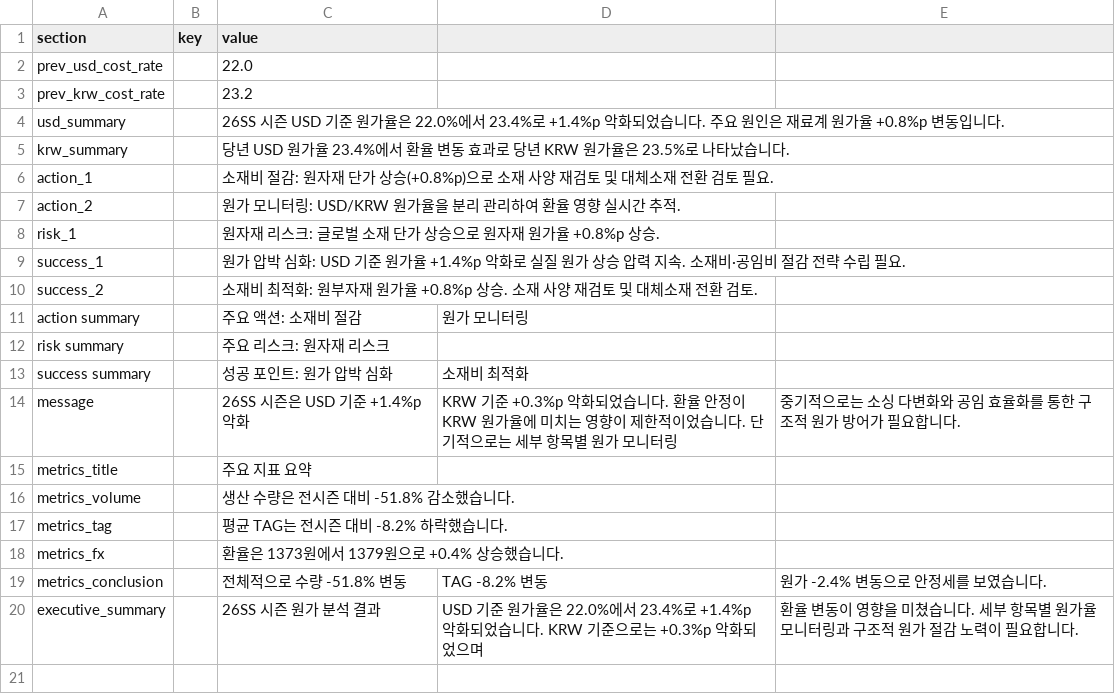
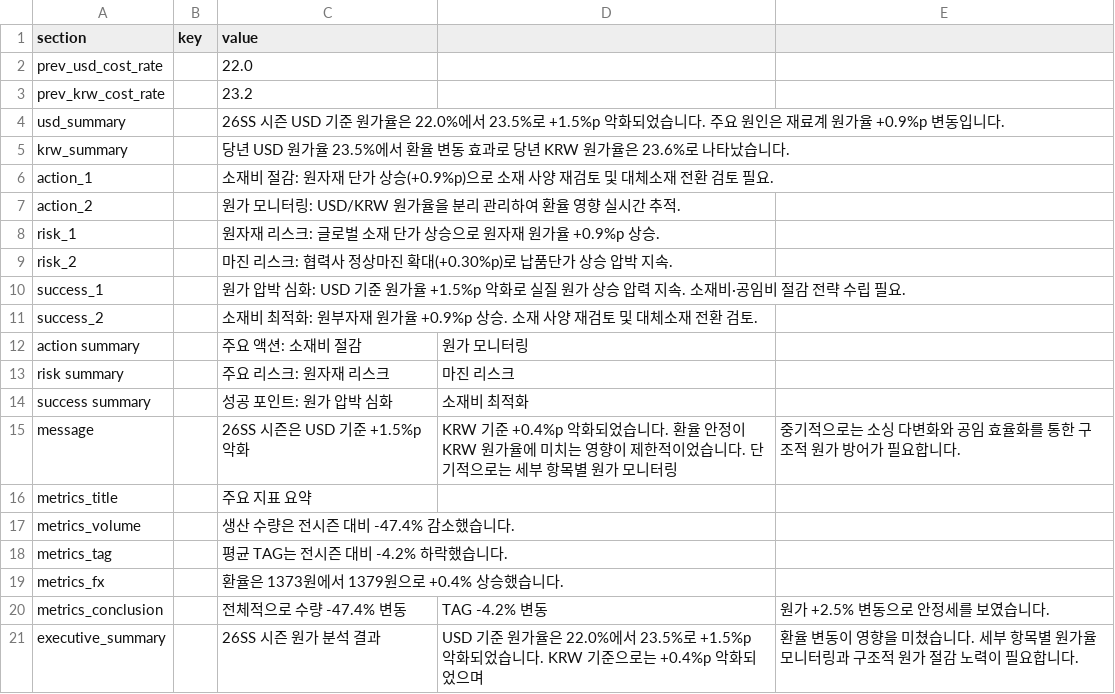
Before and after one commit to jeehye1220/cost-dashboard, a CSV file: public/COST RAW/26SS/I_insight_26ss.csv, drawn as a sheet.

```diff
--- a/public/COST RAW/26SS/I_insight_26ss.csv
+++ b/public/COST RAW/26SS/I_insight_26ss.csv
@@ -3,18 +3,19 @@ prev_usd_cost_rate,,22.0
 prev_krw_cost_rate,,23.2
-usd_summary,,26SS 시즌 USD 기준 원가율은 22.0%에서 23.4%로 +1.4%p 악화되었습니다. 주요 원인은 재료계 원가율 +0.8%p 변동입니다.
-krw_summary,,당년 USD 원가율 23.4%에서 환율 변동 효과로 당년 KRW 원가율은 23.5%로 나타났습니다.
-action_1,,소재비 절감: 원자재 단가 상승(+0.8%p)으로 소재 사양 재검토 및 대체소재 전환 검토 필요.
+usd_summary,,26SS 시즌 USD 기준 원가율은 22.0%에서 23.5%로 +1.5%p 악화되었습니다. 주요 원인은 재료계 원가율 +0.9%p 변동입니다.
+krw_summary,,당년 USD 원가율 23.5%에서 환율 변동 효과로 당년 KRW 원가율은 23.6%로 나타났습니다.
+action_1,,소재비 절감: 원자재 단가 상승(+0.9%p)으로 소재 사양 재검토 및 대체소재 전환 검토 필요.
 action_2,,원가 모니터링: USD/KRW 원가율을 분리 관리하여 환율 영향 실시간 추적.
-risk_1,,원자재 리스크: 글로벌 소재 단가 상승으로 원자재 원가율 +0.8%p 상승.
-success_1,,원가 압박 심화: USD 기준 원가율 +1.4%p 악화로 실질 원가 상승 압력 지속. 소재비·공임비 절감 전략 수립 필요.
-success_2,,소재비 최적화: 원부자재 원가율 +0.8%p 상승. 소재 사양 재검토 및 대체소재 전환 검토.
+risk_1,,원자재 리스크: 글로벌 소재 단가 상승으로 원자재 원가율 +0.9%p 상승.
+risk_2,,마진 리스크: 협력사 정상마진 확대(+0.30%p)로 납품단가 상승 압박 지속.
+success_1,,원가 압박 심화: USD 기준 원가율 +1.5%p 악화로 실질 원가 상승 압력 지속. 소재비·공임비 절감 전략 수립 필요.
+success_2,,소재비 최적화: 원부자재 원가율 +0.9%p 상승. 소재 사양 재검토 및 대체소재 전환 검토.
 action summary,,주요 액션: 소재비 절감, 원가 모니터링
-risk summary,,주요 리스크: 원자재 리스크
+risk summary,,주요 리스크: 원자재 리스크, 마진 리스크
 success summary,,성공 포인트: 원가 압박 심화, 소재비 최적화
-message,,26SS 시즌은 USD 기준 +1.4%p 악화, KRW 기준 +0.3%p 악화되었습니다. 환율 안정이 KRW 원가율에 미치는 영향이 제한적이었습니다. 단기적으로는 세부 항목별 원가 모니터링, 중기적으로는 소싱 다변화와 공임 효율화를 통한 구조적 원가 방어가 필요합니다.
+message,,26SS 시즌은 USD 기준 +1.5%p 악화, KRW 기준 +0.4%p 악화되었습니다. 환율 안정이 KRW 원가율에 미치는 영향이 제한적이었습니다. 단기적으로는 세부 항목별 원가 모니터링, 중기적으로는 소싱 다변화와 공임 효율화를 통한 구조적 원가 방어가 필요합니다.
 metrics_title,,주요 지표 요약
-metrics_volume,,생산 수량은 전시즌 대비 -51.8% 감소했습니다.
-metrics_tag,,평균 TAG는 전시즌 대비 -8.2% 하락했습니다.
+metrics_volume,,생산 수량은 전시즌 대비 -47.4% 감소했습니다.
+metrics_tag,,평균 TAG는 전시즌 대비 -4.2% 하락했습니다.
 metrics_fx,,환율은 1373원에서 1379원으로 +0.4% 상승했습니다.
-metrics_conclusion,,전체적으로 수량 -51.8% 변동, TAG -8.2% 변동, 원가 -2.4% 변동으로 안정세를 보였습니다.
-executive_summary,,26SS 시즌 원가 분석 결과, USD 기준 원가율은 22.0%에서 23.4%로 +1.4%p 악화되었습니다. KRW 기준으로는 +0.3%p 악화되었으며, 환율 변동이 영향을 미쳤습니다. 세부 항목별 원가율 모니터링과 구조적 원가 절감 노력이 필요합니다.
+metrics_conclusion,,전체적으로 수량 -47.4% 변동, TAG -4.2% 변동, 원가 +2.5% 변동으로 안정세를 보였습니다.
+executive_summary,,26SS 시즌 원가 분석 결과, USD 기준 원가율은 22.0%에서 23.5%로 +1.5%p 악화되었습니다. KRW 기준으로는 +0.4%p 악화되었으며, 환율 변동이 영향을 미쳤습니다. 세부 항목별 원가율 모니터링과 구조적 원가 절감 노력이 필요합니다.
```
Also changed, not shown: public/COST RAW/26SS/M_insight_26ss.csv, public/COST RAW/26SS/ST_26SS.csv, 10 other files.
